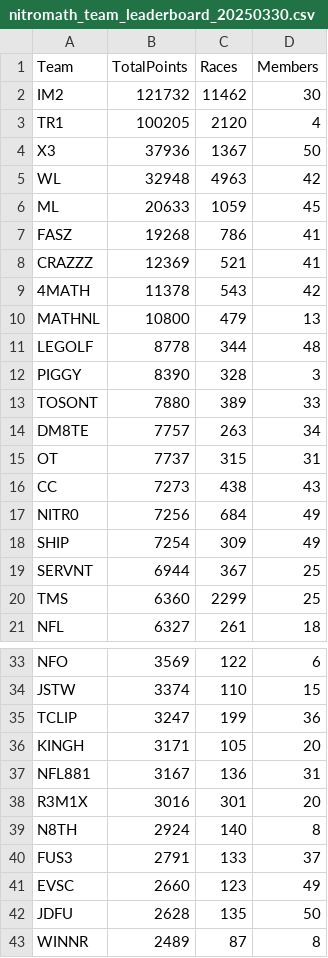
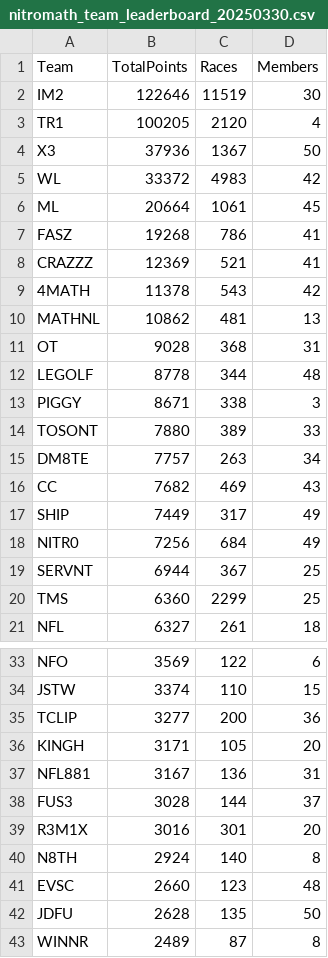
Before and after one commit to nincaleb/nitromathlb, a CSV file: csv_archive/nitromath_team_leaderboard_20250330.csv, drawn as a sheet; only a part is shown, gaps mark what is left out; the diff covers the shown part only.

```diff
--- a/csv_archive/nitromath_team_leaderboard_20250330.csv
+++ b/csv_archive/nitromath_team_leaderboard_20250330.csv
@@ -1,7 +1,7 @@
 Team,TotalPoints,Races,Members
-IM2,121732,11462,30
+IM2,122646,11519,30
 TR1,100205,2120,4
 X3,37936,1367,50
-WL,32948,4963,42
-ML,20633,1059,45
+WL,33372,4983,42
+ML,20664,1061,45
 FASZ,19268,786,41
@@ -9,11 +9,11 @@ CRAZZZ,12369,521,41
 4MATH,11378,543,42
-MATHNL,10800,479,13
+MATHNL,10862,481,13
+OT,9028,368,31
 LEGOLF,8778,344,48
-PIGGY,8390,328,3
+PIGGY,8671,338,3
 TOSONT,7880,389,33
 DM8TE,7757,263,34
-OT,7737,315,31
-CC,7273,438,43
+CC,7682,469,43
+SHIP,7449,317,49
 NITR0,7256,684,49
-SHIP,7254,309,49
 SERVNT,6944,367,25
@@ -34,9 +34,9 @@ NFO,3569,122,6
 JSTW,3374,110,15
-TCLIP,3247,199,36
+TCLIP,3277,200,36
 KINGH,3171,105,20
 NFL881,3167,136,31
+FUS3,3028,144,37
 R3M1X,3016,301,20
 N8TH,2924,140,8
-FUS3,2791,133,37
-EVSC,2660,123,49
+EVSC,2660,123,48
 JDFU,2628,135,50
```
Also changed, not shown: 1 added row and 1 removed row elsewhere in this file, csv_archive/nitromath_season_leaderboard_20250330.csv, 1 other file.
